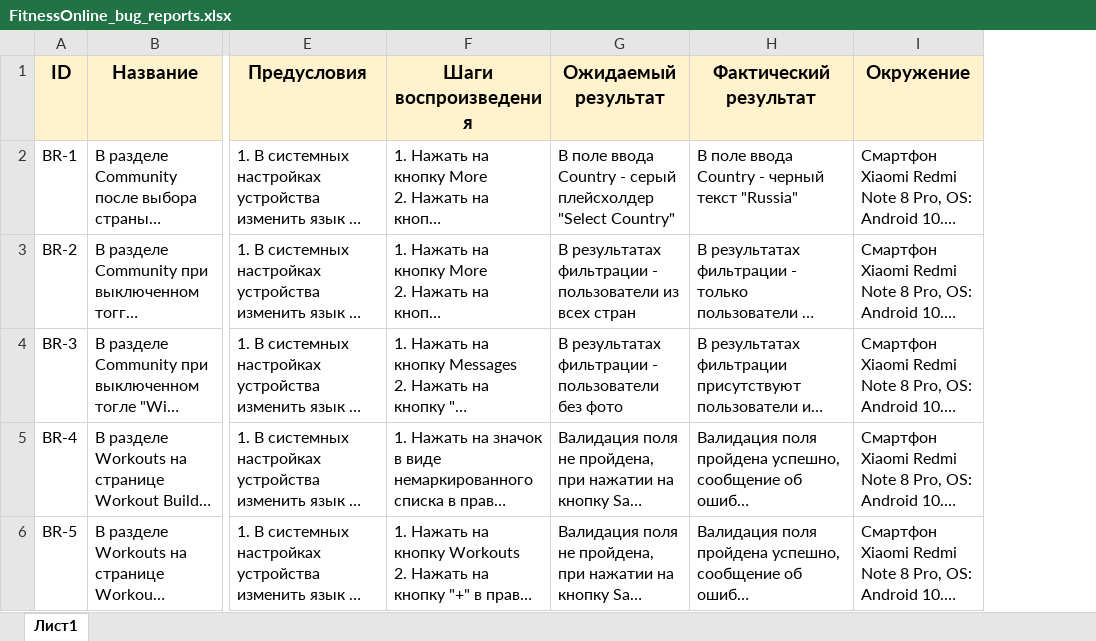
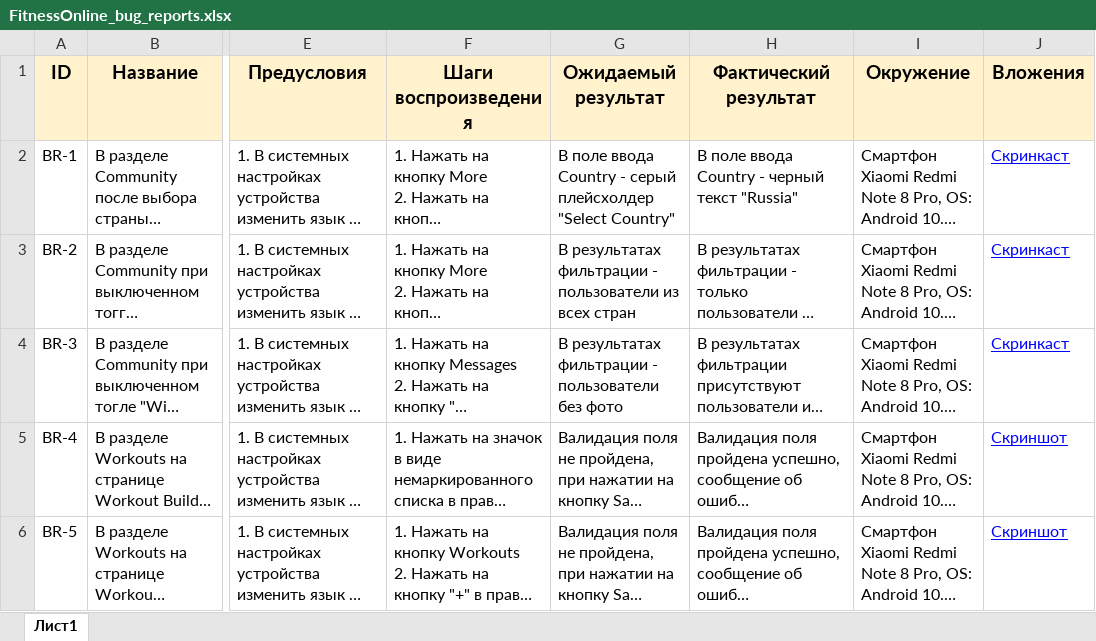
Before and after one commit to AEKuznetsova/AEKuznetsovaQA, an Excel workbook: Projects/FitnessOnline/FitnessOnline_bug_reports.xlsx, sheet Лист1, drawn as a sheet; only a part is shown, gaps mark what is left out; long unchanged cells end in …; values as stored, in another font and other column widths than the file's, no borders; charts and pictures not drawn; the diff covers the shown part only; the diff names each change by its address in the sheet, - before the commit and + after, or states it on an @@ line.

Commit message:
Projects and gitignore added

```diff
--- a/Projects/FitnessOnline/FitnessOnline_bug_reports.xlsx (sheet Лист1)
+++ b/Projects/FitnessOnline/FitnessOnline_bug_reports.xlsx (sheet Лист1)
+column J (Вложения), rows 2-6: Скринкаст | Скринкаст | Скринкаст | Скриншот | Скриншот
```
Also changed, not shown: 1 edited cell elsewhere in this sheet, 3 other files.
